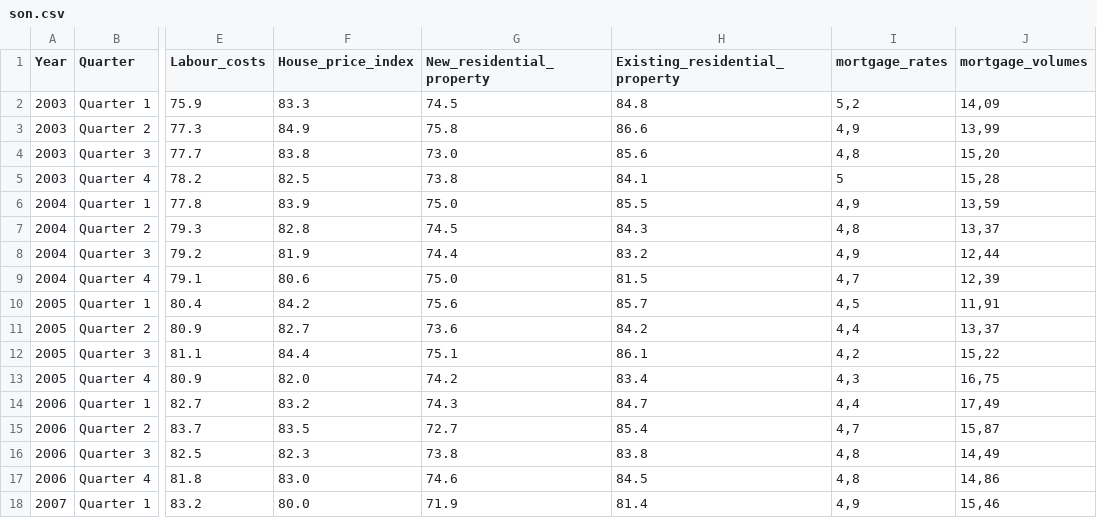
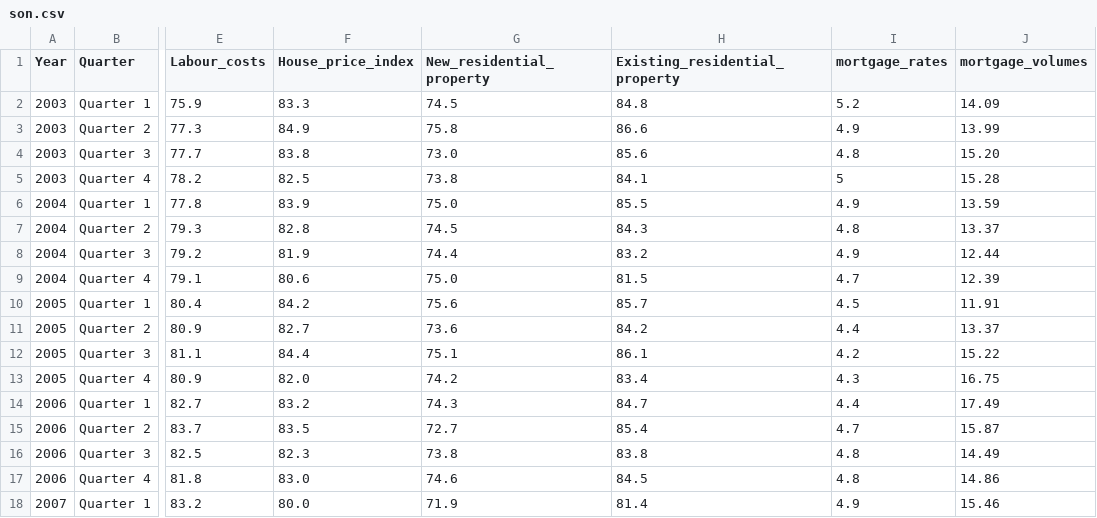
Before and after one commit to iince98/Barkow_Consulting_GmbH, a CSV file: son.csv, drawn as a sheet; only a part is shown, gaps mark what is left out; the diff covers the shown part only; the diff names each change by its address in the sheet, - before the commit and + after, or states it on an @@ line.

```diff
--- a/son.csv
+++ b/son.csv
-I2 (mortgage_rates): 5,2
+I2 (mortgage_rates): 5.2
-J2 (mortgage_volumes): 14,09
+J2 (mortgage_volumes): 14.09
-I3 (mortgage_rates): 4,9
+I3 (mortgage_rates): 4.9
-J3 (mortgage_volumes): 13,99
+J3 (mortgage_volumes): 13.99
-I4 (mortgage_rates): 4,8
+I4 (mortgage_rates): 4.8
-J4 (mortgage_volumes): 15,20
+J4 (mortgage_volumes): 15.20
-J5 (mortgage_volumes): 15,28
+J5 (mortgage_volumes): 15.28
-I6 (mortgage_rates): 4,9
+I6 (mortgage_rates): 4.9
-J6 (mortgage_volumes): 13,59
+J6 (mortgage_volumes): 13.59
-I7 (mortgage_rates): 4,8
+I7 (mortgage_rates): 4.8
-J7 (mortgage_volumes): 13,37
+J7 (mortgage_volumes): 13.37
-I8 (mortgage_rates): 4,9
+I8 (mortgage_rates): 4.9
-J8 (mortgage_volumes): 12,44
+J8 (mortgage_volumes): 12.44
-I9 (mortgage_rates): 4,7
+I9 (mortgage_rates): 4.7
-J9 (mortgage_volumes): 12,39
+J9 (mortgage_volumes): 12.39
-I10 (mortgage_rates): 4,5
+I10 (mortgage_rates): 4.5
-J10 (mortgage_volumes): 11,91
+J10 (mortgage_volumes): 11.91
-I11 (mortgage_rates): 4,4
+I11 (mortgage_rates): 4.4
-J11 (mortgage_volumes): 13,37
+J11 (mortgage_volumes): 13.37
-I12 (mortgage_rates): 4,2
+I12 (mortgage_rates): 4.2
-J12 (mortgage_volumes): 15,22
+J12 (mortgage_volumes): 15.22
-I13 (mortgage_rates): 4,3
+I13 (mortgage_rates): 4.3
-J13 (mortgage_volumes): 16,75
+J13 (mortgage_volumes): 16.75
-I14 (mortgage_rates): 4,4
+I14 (mortgage_rates): 4.4
-J14 (mortgage_volumes): 17,49
+J14 (mortgage_volumes): 17.49
-I15 (mortgage_rates): 4,7
+I15 (mortgage_rates): 4.7
-J15 (mortgage_volumes): 15,87
+J15 (mortgage_volumes): 15.87
-I16:I17 (mortgage_rates): 4,8
+I16:I17 (mortgage_rates): 4.8
-J16 (mortgage_volumes): 14,49
+J16 (mortgage_volumes): 14.49
-J17 (mortgage_volumes): 14,86
+J17 (mortgage_volumes): 14.86
-I18 (mortgage_rates): 4,9
+I18 (mortgage_rates): 4.9
-J18 (mortgage_volumes): 15,46
+J18 (mortgage_volumes): 15.46
```
Also changed, not shown: 120 edited cells elsewhere in this file.
